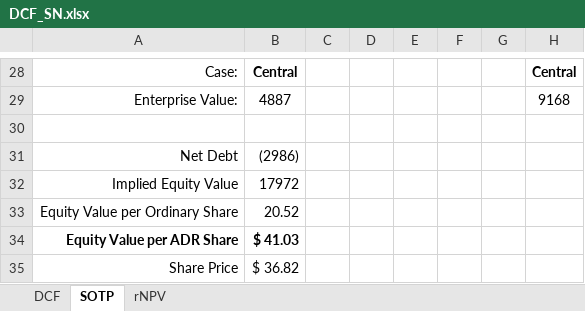
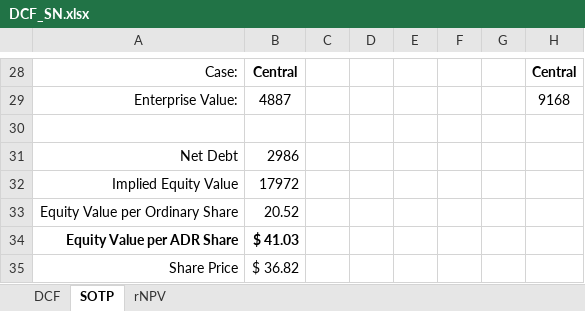
Before and after one commit to davisxp/XD_Grad_Portfolio, an Excel workbook: models/DCF_SN.xlsx, sheet SOTP, drawn as a sheet; only a part is shown, gaps mark what is left out; values as stored, in another font and other column widths than the file's, no borders; the diff names each change by its address in the sheet, - before the commit and + after, or states it on an @@ line.

```diff
--- a/models/DCF_SN.xlsx (sheet SOTP)
+++ b/models/DCF_SN.xlsx (sheet SOTP)
-B31: (2986)
+B31: 2986
```
Also changed, not shown: sheet DCF, sheet rNPV, 3 other files.
